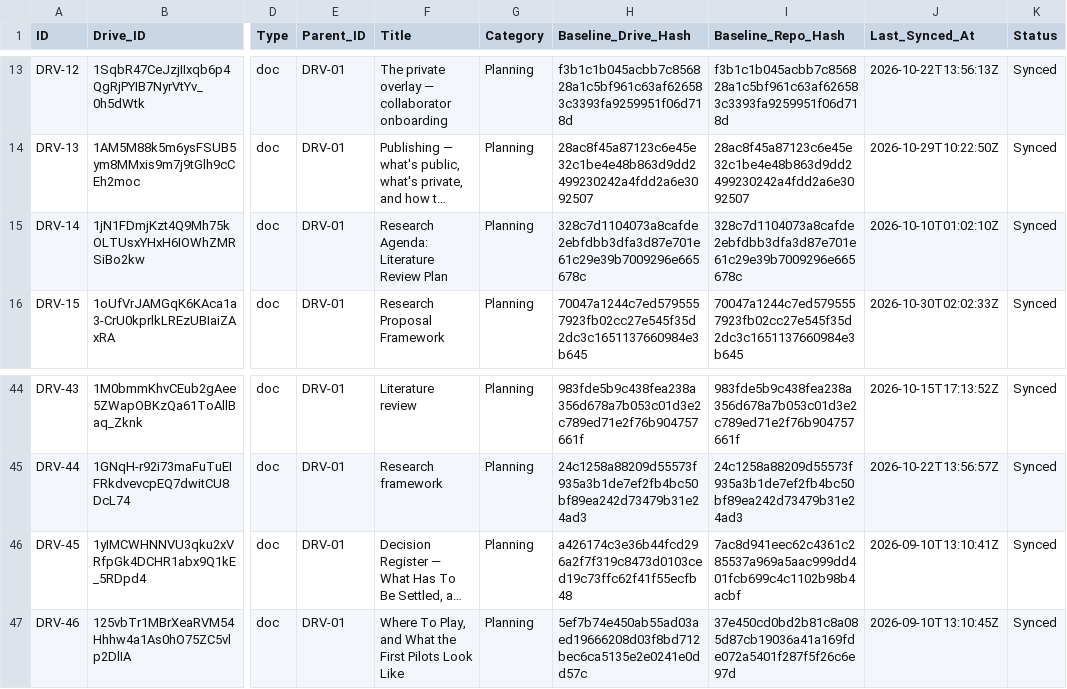
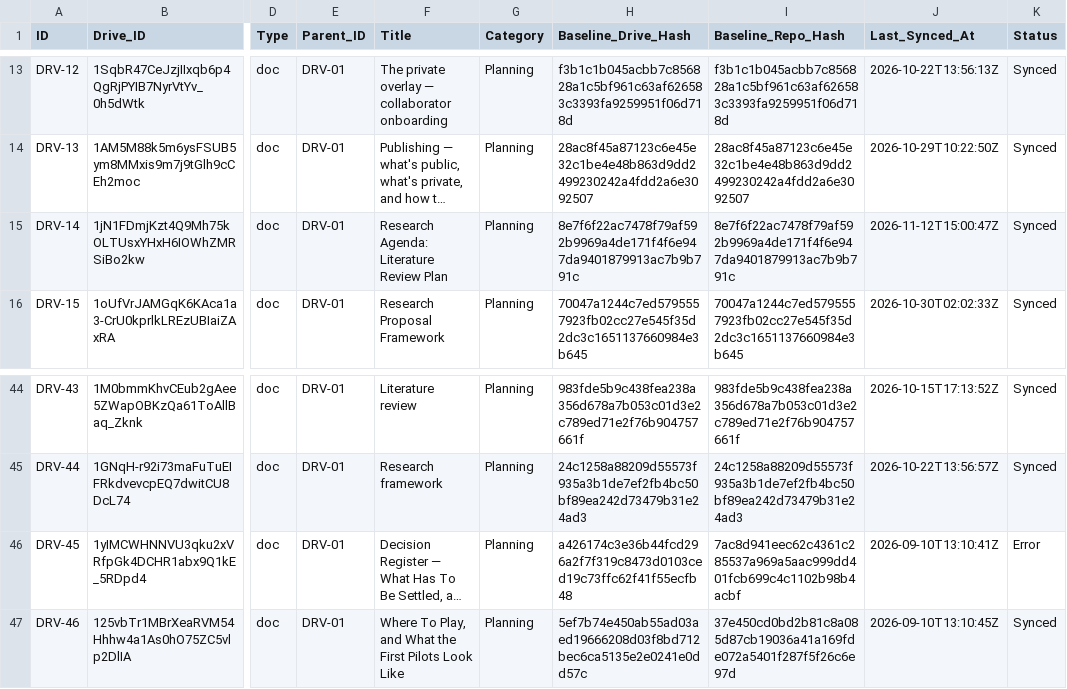
Before and after one commit to benbaichmankass/sustainable-finance-venture, a CSV file: data/drive-links.csv, drawn as a sheet; only a part is shown, gaps mark what is left out; long unchanged cells end in …; the diff names each change by its address in the sheet, - before the commit and + after, or states it on an @@ line.

```diff
--- a/data/drive-links.csv
+++ b/data/drive-links.csv
-H15 (Baseline_Drive_Hash): 328c7d1104073a8cafde2ebfdbb3dfa3d87e701e61c29e39b7009296e665678c
+H15 (Baseline_Drive_Hash): 8e7f6f22ac7478f79af592b9969a4de171f4f6e947da9401879913ac7b9b791c
-I15 (Baseline_Repo_Hash): 328c7d1104073a8cafde2ebfdbb3dfa3d87e701e61c29e39b7009296e665678c
+I15 (Baseline_Repo_Hash): 8e7f6f22ac7478f79af592b9969a4de171f4f6e947da9401879913ac7b9b791c
-J15 (Last_Synced_At): 2026-10-10T01:02:10Z
+J15 (Last_Synced_At): 2026-11-12T15:00:47Z
-K46 (Status): Synced
+K46 (Status): Error
```
Also changed, not shown: 2 other files.
